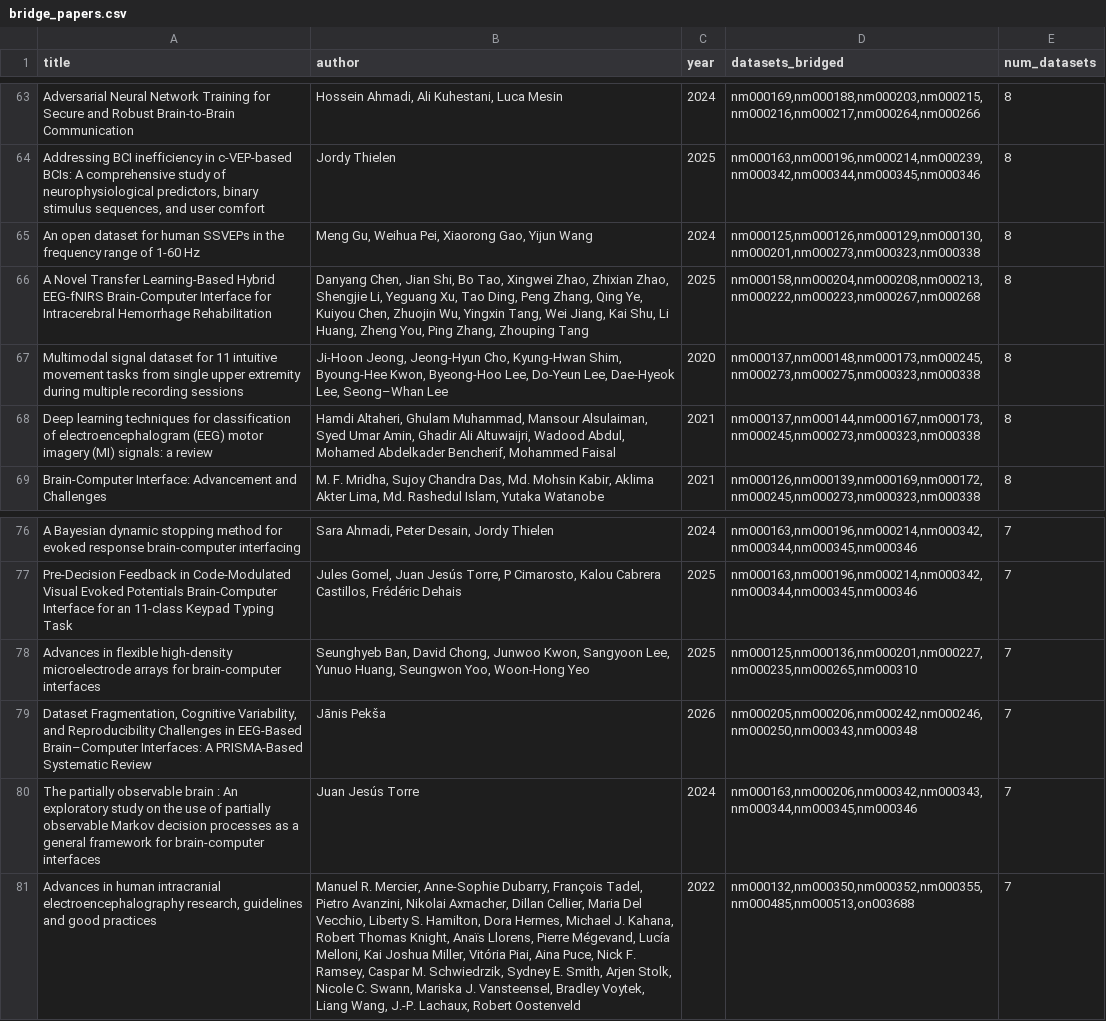
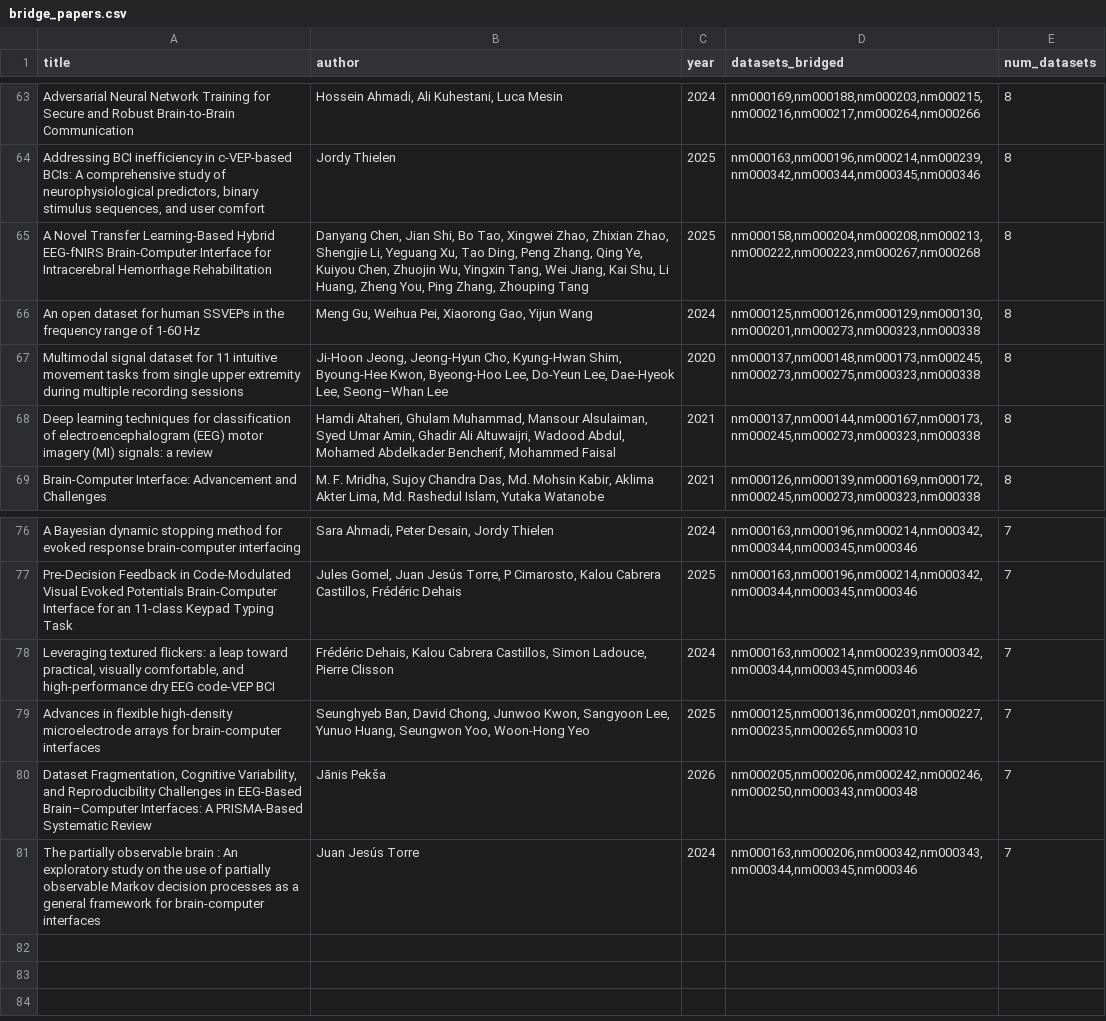
Before and after one commit to nemarOrg/nemar-citations, a CSV file: dashboard_data/network/bridge_papers.csv, drawn as a sheet; only a part is shown, gaps mark what is left out; removed rows and columns are numbered as before the commit, all else as after; the diff names each change by its address in the sheet, - before the commit and + after, or states it on an @@ line.

Commit message:
data: hallu nightly pipeline (2026-11-14T11-00-01Z)
GPU semantic scoring + embeddings on RTX 4090. Pipeline:
  catalog discover -> metadata -> judge-anchors -> opencite fetch
  -> gate-anchors -> prune-mirrored -> find-mentions -> dedupe -> score-confidence
  -> generate-embeddings

 dashboard_data/themes/theme_3_wordcloud.png        | Bin 239236 -> 235265 bytes
 dashboard_data/umap_points.json                    |   2 +-
 .../both_umap_2d_v1_20261114_110300.pkl            | Bin 0 -> 87258892 bytes
 embeddings/metadata/embedding_registry.json        |  16 +-
 14 files changed, 370 insertions(+), 356 deletions(-)

```diff
--- a/dashboard_data/network/bridge_papers.csv
+++ b/dashboard_data/network/bridge_papers.csv
@@ row 66 moved to row 65: A Novel Transfer Learning‐Based Hybrid E… @@
+row 78: Leveraging textured flickers: a leap toward practical, visually comfortable, and high-performance dry EEG code-VEP BCI | Frédéric Dehais, Kalou Cabrera Castillos, Simon Ladouce, Pierre Clisson | 2024 | nm000163,nm000214,nm000239,nm000342,nm000344,nm000345,nm000346 | 7
-row 81: Advances in human intracranial electroencephalography research, guidelines and good practices | Manuel R. Mercier, Anne‐Sophie Dubarry, François Tadel, Pietro Avanzini, Nikolai Axmacher, Dillan Cellier, Maria Del Vecchio, Liberty S. Hamilton, Dora Hermes, Michael J. Kahana, Robert Thomas Knight, Anaïs Llorens, Pierre Mégevand, Lucía Melloni, Kai Joshua Miller, Vitória Piai, Aina Puce, Nick F. Ramsey, Caspar M. Schwiedrzik, Sydney E. Smith, Arjen Stolk, Nicole C. Swann, Mariska J. Vansteensel, Bradley Voytek, Liang Wang, J.-P. Lachaux, Robert Oostenveld | 2022 | nm000132,nm000350,nm000352,nm000355,nm000485,nm000513,on003688 | 7
```
Also changed, not shown: dashboard_data/network/dataset_co_citations.csv, dashboard_data/network/dataset_popularity.csv, 11 other files.
